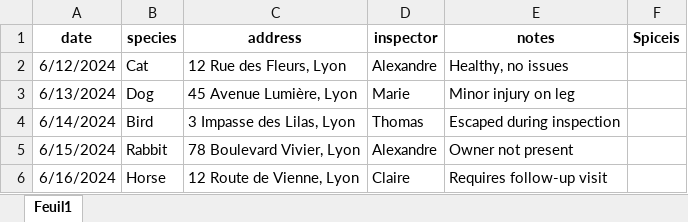
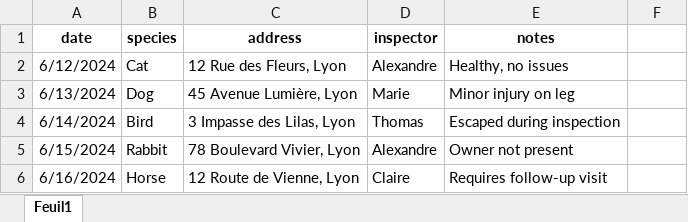
Before and after one commit to alexbalak21/Report-Generator, an Excel workbook: data.xlsx, sheet Feuil1, drawn as a sheet; values as stored, in another font and other column widths than the file's, no borders; the diff names each change by its address in the sheet, - before the commit and + after, or states it on an @@ line.

```diff
--- a/data.xlsx (sheet Feuil1)
+++ b/data.xlsx (sheet Feuil1)
-F1: Spiceis
+F1: (empty)
```
Also changed, not shown: 4 other files.
